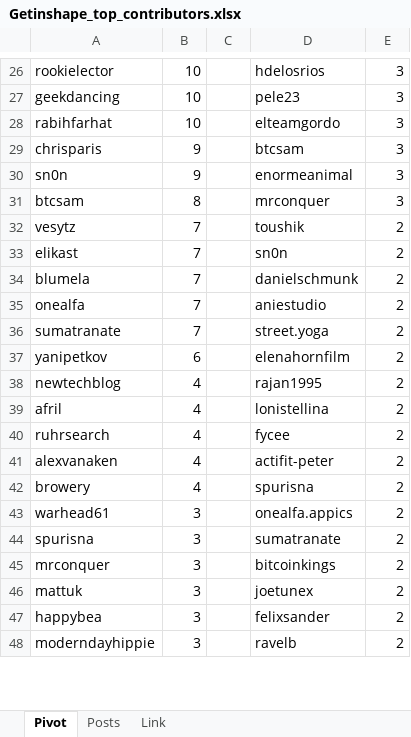
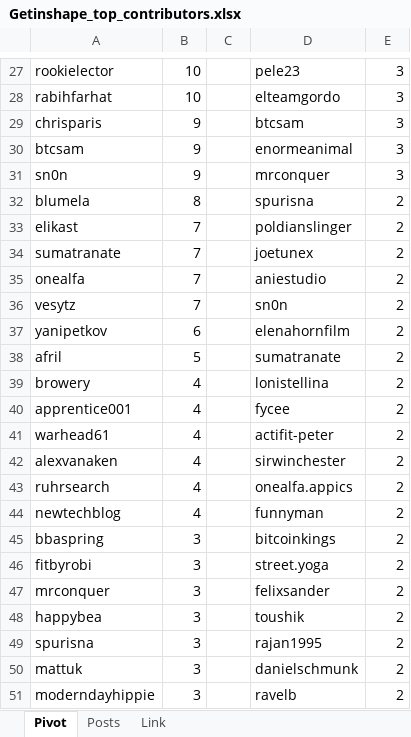
Before and after one commit to stats-generator/Actifit, an Excel workbook: Getinshape_top_contributors.xlsx, sheet Pivot, drawn as a sheet; only a part is shown, gaps mark what is left out; values as stored, in another font and other column widths than the file's, no borders; removed rows and columns are numbered as before the commit, all else as after; the diff covers the shown part only; the diff names each change by its address in the sheet, - before the commit and + after, or states it on an @@ line.

```diff
--- a/Getinshape_top_contributors.xlsx (sheet Pivot)
+++ b/Getinshape_top_contributors.xlsx (sheet Pivot)
-D27: hdelosrios
+D27: pele23
-row 27: geekdancing | 10 |  | pele23 | 3
+row 30: btcsam | 9 |  | enormeanimal | 3
-D31: enormeanimal
+D31: mrconquer
-row 31: btcsam | 8 |  | mrconquer | 3
-row 32: vesytz | 7 |  | toushik | 2
+row 32: blumela | 8 |  | spurisna | 2
-D33: sn0n
+D33: poldianslinger
-A34: blumela
+A34: sumatranate
-D34: danielschmunk
+D34: joetunex
-A36: sumatranate
+A36: vesytz
-D36: street.yoga
+D36: sn0n
-row 38: newtechblog | 4 |  | rajan1995 | 2
-B38: 4
+B38: 5
-D38: lonistellina
+D38: sumatranate
-row 40: ruhrsearch | 4 |  | fycee | 2
-row 41: alexvanaken | 4 |  | actifit-peter | 2
-D39: spurisna
+D39: lonistellina
+row 40: apprentice001 | 4 |  | fycee | 2
-B41: 3
+B41: 4
-D41: onealfa.appics
+D41: actifit-peter
+row 42: alexvanaken | 4 |  | sirwinchester | 2
+row 43: ruhrsearch | 4 |  | onealfa.appics | 2
+row 44: newtechblog | 4 |  | funnyman | 2
-A45: spurisna
+A45: bbaspring
-D45: sumatranate
+D45: bitcoinkings
+row 46: fitbyrobi | 3 |  | street.yoga | 2
-D47: bitcoinkings
+D47: felixsander
+row 48: happybea | 3 |  | toushik | 2
+row 49: spurisna | 3 |  | rajan1995 | 2
-D50: joetunex
+D50: danielschmunk
-row 47: happybea | 3 |  | felixsander | 2
```
Also changed, not shown: 16 added rows, 18 removed rows and 37 edited cells elsewhere in this sheet, sheet Posts.
